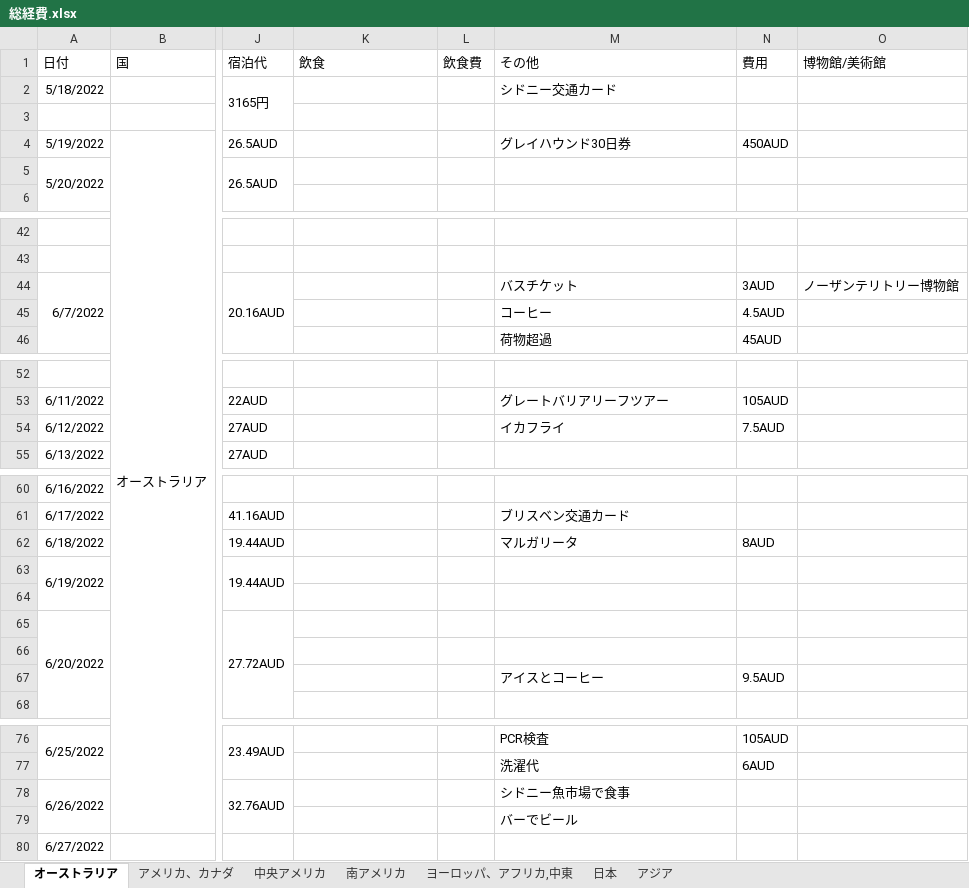
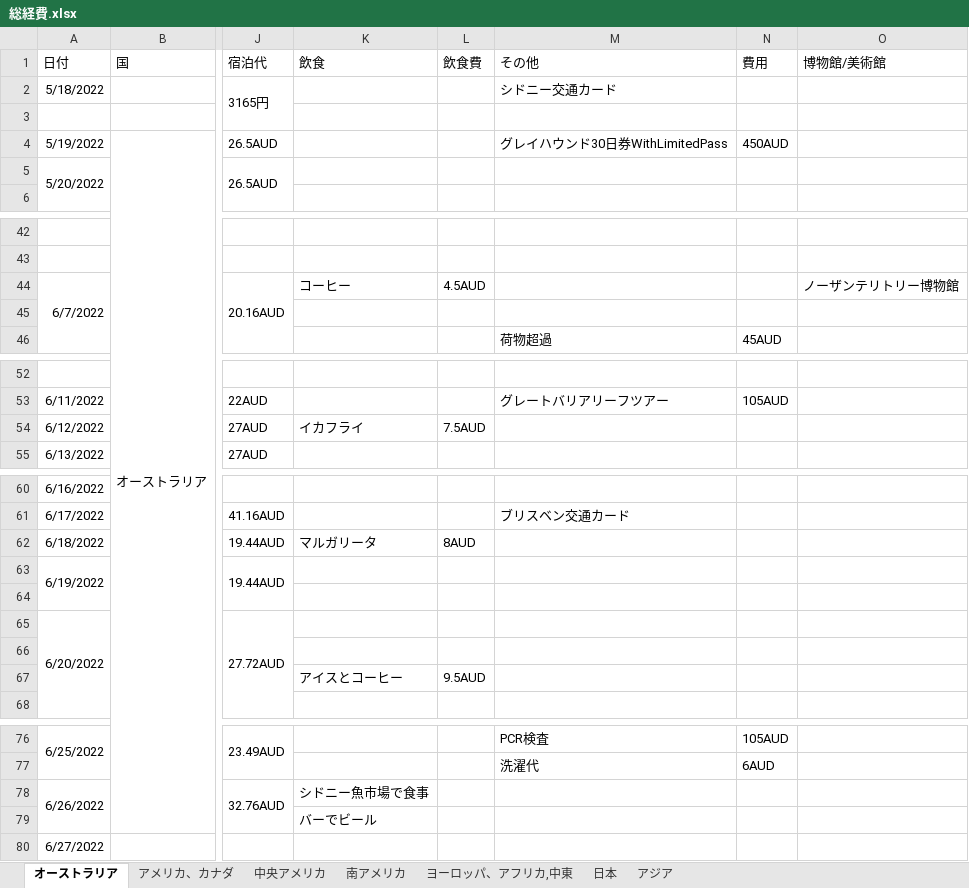
Before and after one commit to yomai-hiyashidewa/WorldTravelingLogger, an Excel workbook: documents/japanese/総経費.xlsx, sheet オーストラリア, drawn as a sheet; only a part is shown, gaps mark what is left out; values as stored, in another font and other column widths than the file's, no borders; removed rows and columns are numbered as before the commit, all else as after; rows hold the shown columns only; the diff names each change by its address in the sheet, - before the commit and + after, or states it on an @@ line.

```diff
--- a/documents/japanese/総経費.xlsx (sheet オーストラリア)
+++ b/documents/japanese/総経費.xlsx (sheet オーストラリア)
-M4 (その他): グレイハウンド30日券
+M4 (その他): グレイハウンド30日券WithLimitedPass
-K44 (飲食): (empty)
+K44 (飲食): コーヒー
-L44 (飲食費): (empty)
+L44 (飲食費): 4.5AUD
-M44 (その他): バスチケット
+M44 (その他): (empty)
-N44 (費用): 3AUD
+N44 (費用): (empty)
-M45 (その他): コーヒー
+M45 (その他): (empty)
-N45 (費用): 4.5AUD
+N45 (費用): (empty)
-K54 (飲食): (empty)
+K54 (飲食): イカフライ
-L54 (飲食費): (empty)
+L54 (飲食費): 7.5AUD
-M54 (その他): イカフライ
+M54 (その他): (empty)
-N54 (費用): 7.5AUD
+N54 (費用): (empty)
-K62 (飲食): (empty)
+K62 (飲食): マルガリータ
-L62 (飲食費): (empty)
+L62 (飲食費): 8AUD
-M62 (その他): マルガリータ
+M62 (その他): (empty)
-N62 (費用): 8AUD
+N62 (費用): (empty)
-K67 (飲食): (empty)
+K67 (飲食): アイスとコーヒー
-L67 (飲食費): (empty)
+L67 (飲食費): 9.5AUD
-M67 (その他): アイスとコーヒー
+M67 (その他): (empty)
-N67 (費用): 9.5AUD
+N67 (費用): (empty)
-K78 (飲食): (empty)
+K78 (飲食): シドニー魚市場で食事
-M78 (その他): シドニー魚市場で食事
+M78 (その他): (empty)
-row 79:  |  |  |  |  | バーでビール
+row 79:  |  |  | バーでビール
```
Also changed, not shown: sheet 中央アメリカ, sheet ヨーロッパ、アフリカ,中東, sheet 南アメリカ, sheet 日本.
